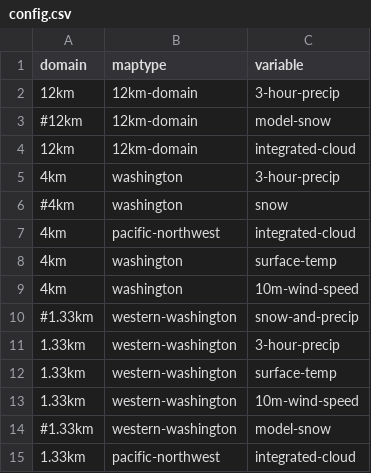
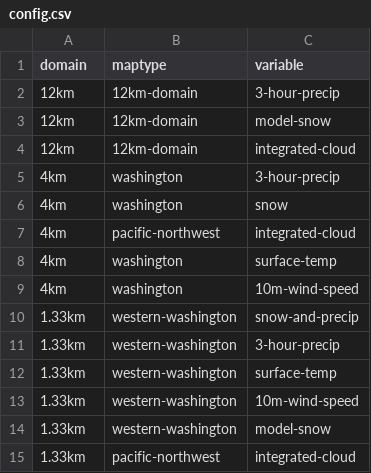
Before and after one commit to psathyrella/weatherscraper, a CSV file: wrfparser/config.csv, drawn as a sheet.

```diff
--- a/wrfparser/config.csv
+++ b/wrfparser/config.csv
@@ -2,6 +2,6 @@ domain,maptype,variable
 12km,12km-domain,3-hour-precip
-#12km,12km-domain,model-snow
+12km,12km-domain,model-snow
 12km,12km-domain,integrated-cloud
 4km,washington,3-hour-precip
-#4km,washington,snow
+4km,washington,snow
 4km,pacific-northwest,integrated-cloud
@@ -9,3 +9,3 @@ domain,maptype,variable
 4km,washington,10m-wind-speed
-#1.33km,western-washington,snow-and-precip
+1.33km,western-washington,snow-and-precip
 1.33km,western-washington,3-hour-precip
@@ -13,3 +13,3 @@ domain,maptype,variable
 1.33km,western-washington,10m-wind-speed
-#1.33km,western-washington,model-snow
+1.33km,western-washington,model-snow
 1.33km,pacific-northwest,integrated-cloud
```
Also changed, not shown: 2 other files.
